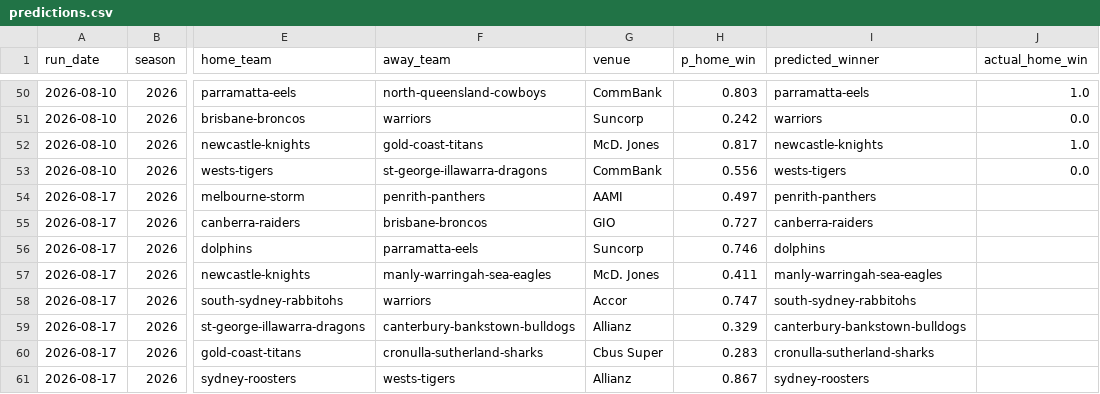
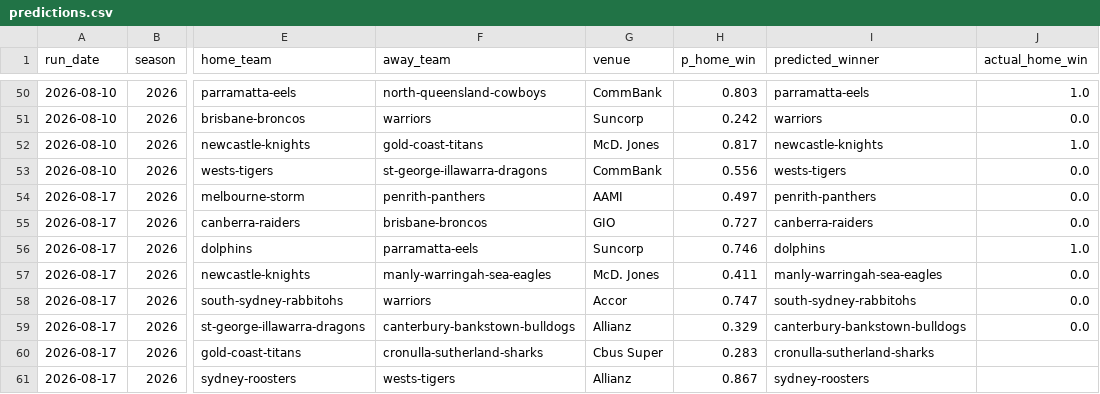
Before and after one commit to Mr-XMS/nrl-model, a CSV file: predictions.csv, drawn as a sheet; only a part is shown, gaps mark what is left out; the diff names each change by its address in the sheet, - before the commit and + after, or states it on an @@ line.

```diff
--- a/predictions.csv
+++ b/predictions.csv
-J54:J55 (actual_home_win): (empty)
+J54:J55 (actual_home_win): 0.0
-J56 (actual_home_win): (empty)
+J56 (actual_home_win): 1.0
-J57:J59 (actual_home_win): (empty)
+J57:J59 (actual_home_win): 0.0
```
Also changed, not shown: bets_ledger.csv, nrl_results.csv, 12 other files.
